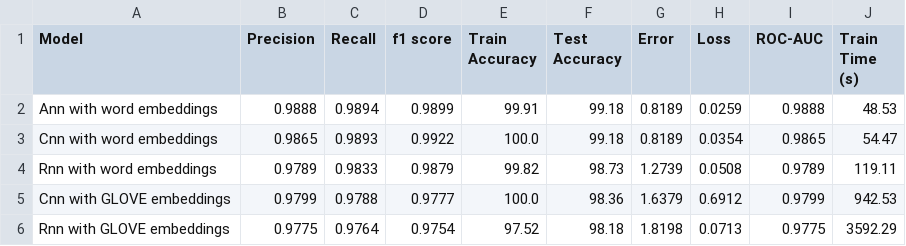
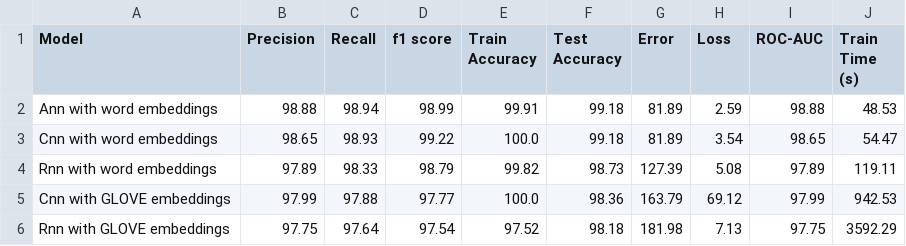
Before and after one commit to shahanHasan/Spam-Email-Classification-Adversarial-Attacks, a CSV file: comparison/DNN_Models_percent.csv, drawn as a sheet; only a part is shown; the diff covers the shown part only.

```diff
--- a/comparison/DNN_Models_percent.csv
+++ b/comparison/DNN_Models_percent.csv
@@ -1,6 +1,6 @@
 Model,Precision,Recall,f1 score,Train Accuracy,Test Accuracy,Error,Loss,ROC-AUC,Train Time (s)
-Ann with word embeddings,0.9888,0.9894,0.9899,99.91,99.18,0.8189,0.0259,0.9888,48.53
-Cnn with word embeddings,0.9865,0.9893,0.9922,100.0,99.18,0.8189,0.0354,0.9865,54.47
-Rnn with word embeddings,0.9789,0.9833,0.9879,99.82,98.73,1.2739,0.0508,0.9789,119.11
-Cnn with GLOVE embeddings,0.9799,0.9788,0.9777,100.0,98.36,1.6379,0.6912,0.9799,942.53
-Rnn with GLOVE embeddings,0.9775,0.9764,0.9754,97.52,98.18,1.8198,0.0713,0.9775,3592.29
+Ann with word embeddings,98.88,98.94,98.99,99.91,99.18,81.89,2.59,98.88,48.53
+Cnn with word embeddings,98.65,98.93,99.22,100.0,99.18,81.89,3.54,98.65,54.47
+Rnn with word embeddings,97.89,98.33,98.79,99.82,98.73,127.39,5.08,97.89,119.11
+Cnn with GLOVE embeddings,97.99,97.88,97.77,100.0,98.36,163.79,69.12,97.99,942.53
+Rnn with GLOVE embeddings,97.75,97.64,97.54,97.52,98.18,181.98,7.13,97.75,3592.29
```
Also changed, not shown: 24 edited cells elsewhere in this file, comparison/All_models_and_classifiers.csv, comparison/Classifier_Metrics_Comparison_percentage.csv, 6 other files.
